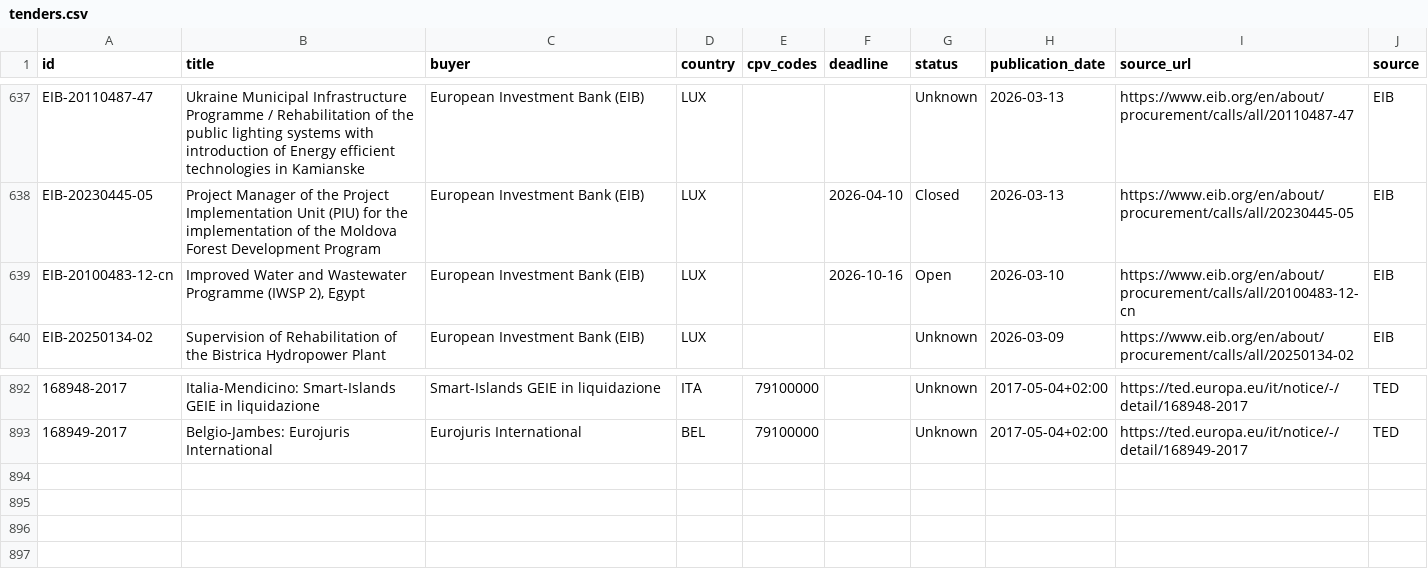
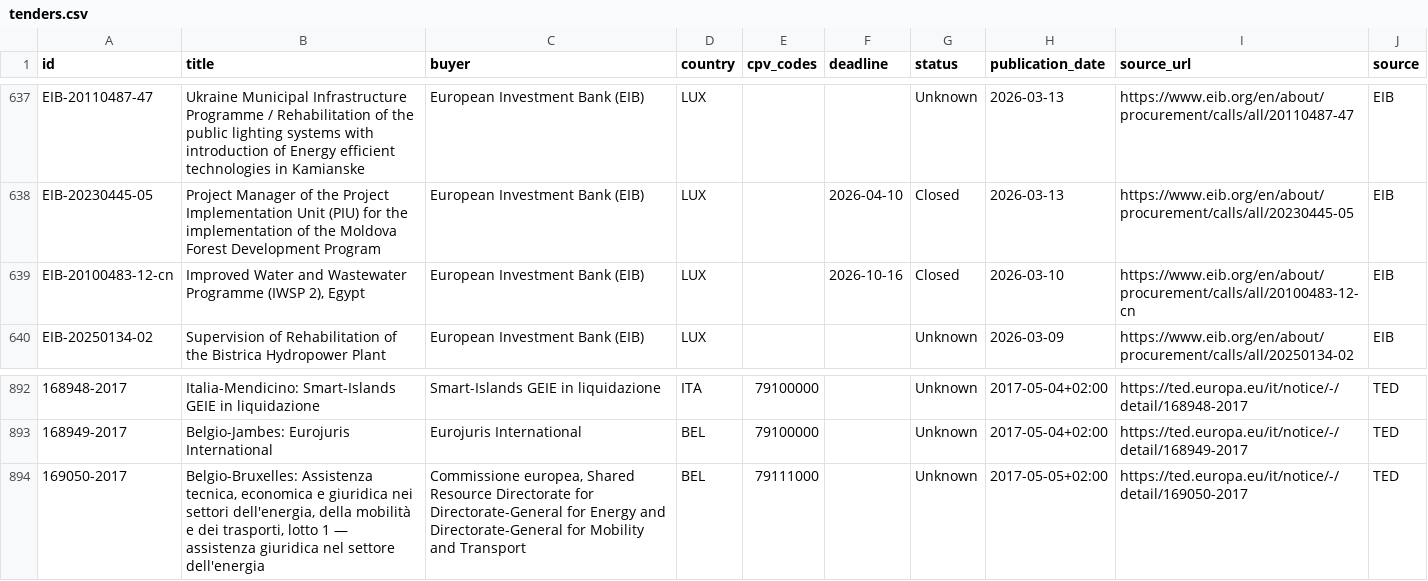
Before and after one commit to wodka2000/bei-tender-agent, a CSV file: output/tenders.csv, drawn as a sheet; only a part is shown, gaps mark what is left out; the diff names each change by its address in the sheet, - before the commit and + after, or states it on an @@ line.

```diff
--- a/output/tenders.csv
+++ b/output/tenders.csv
-G639 (status): Open
+G639 (status): Closed
+row 894: 169050-2017 | Belgio-Bruxelles: Assistenza tecnica, economica e giuridica nei settori dell'energia, della mobilità e dei trasporti, lotto 1 — assistenza giuridica nel settore dell'energia | Commissione europea, Shared Resource Directorate for Directorate-General for Energy and Directorate-General for Mobility and Transport | BEL | 79111000 |  | Unknown | 2017-05-05+02:00 | https://ted.europa.eu/it/notice/-/detail/169050-2017 | TED
```
Also changed, not shown: 1 other file.
